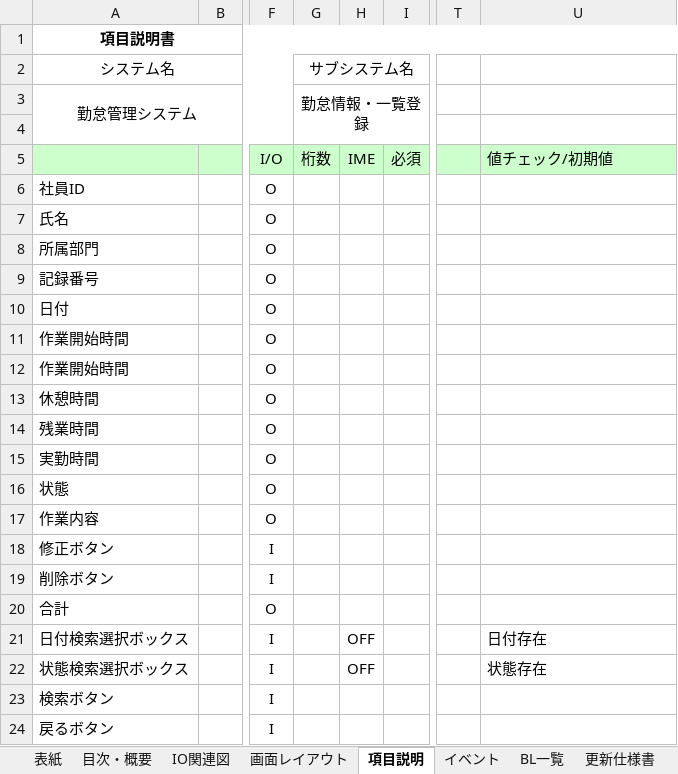
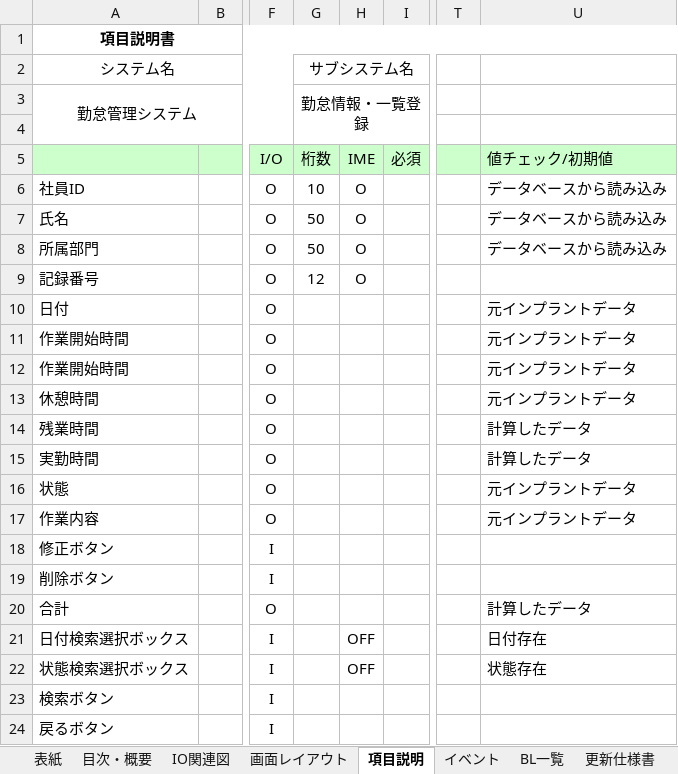
Before and after one commit to Takukun1114/202209-, an Excel workbook: 02_詳細設計書/02_内部レビュー/チーム2/詳細設計書_勤怠情報詳細.xlsx, sheet 項目説明, drawn as a sheet; only a part is shown, gaps mark what is left out; values as stored, in another font and other column widths than the file's, no borders; charts and pictures not drawn; the diff names each change by its address in the sheet, - before the commit and + after, or states it on an @@ line.

Commit message:
Add files via upload

```diff
--- a/02_詳細設計書/02_内部レビュー/チーム2/詳細設計書_勤怠情報詳細.xlsx (sheet 項目説明)
+++ b/02_詳細設計書/02_内部レビュー/チーム2/詳細設計書_勤怠情報詳細.xlsx (sheet 項目説明)
-G6 (サブシステム名): (empty)
+G6 (サブシステム名): 10
-H6:H9: (empty)
+H6:H9: O
-U6:U8: (empty)
+U6:U8: データベースから読み込み
-G7:G8 (サブシステム名): (empty)
+G7:G8 (サブシステム名): 50
-G9 (サブシステム名): (empty)
+G9 (サブシステム名): 12
-U10:U13: (empty)
+U10:U13: 元インプラントデータ
-U14:U15: (empty)
+U14:U15: 計算したデータ
-U16:U17: (empty)
+U16:U17: 元インプラントデータ
-U20: (empty)
+U20: 計算したデータ
```
